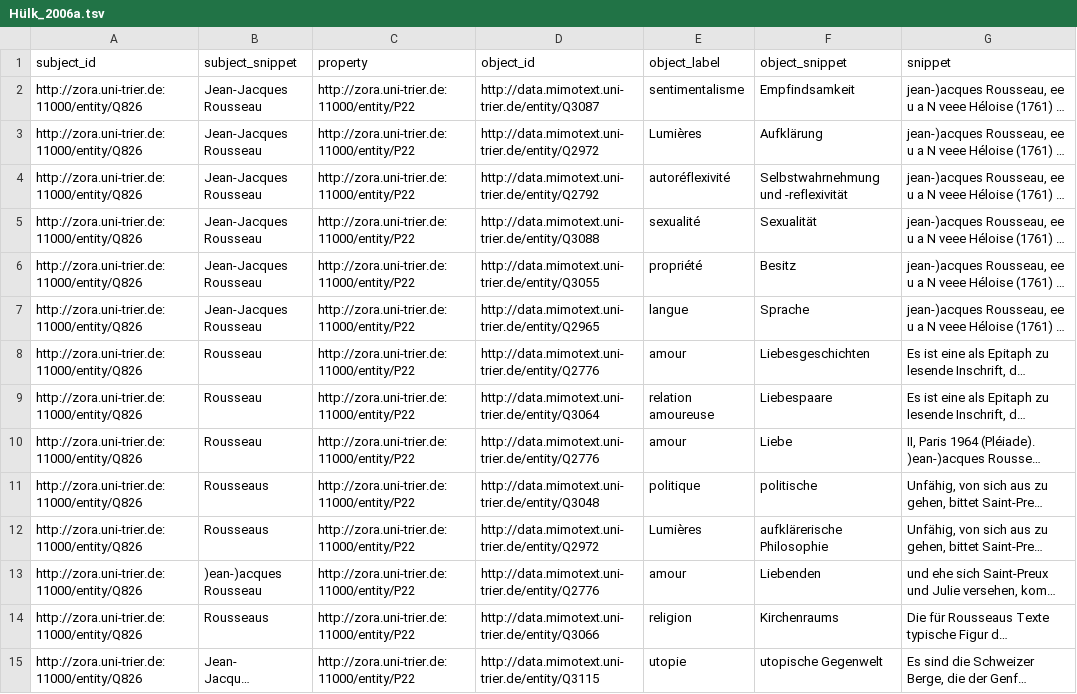
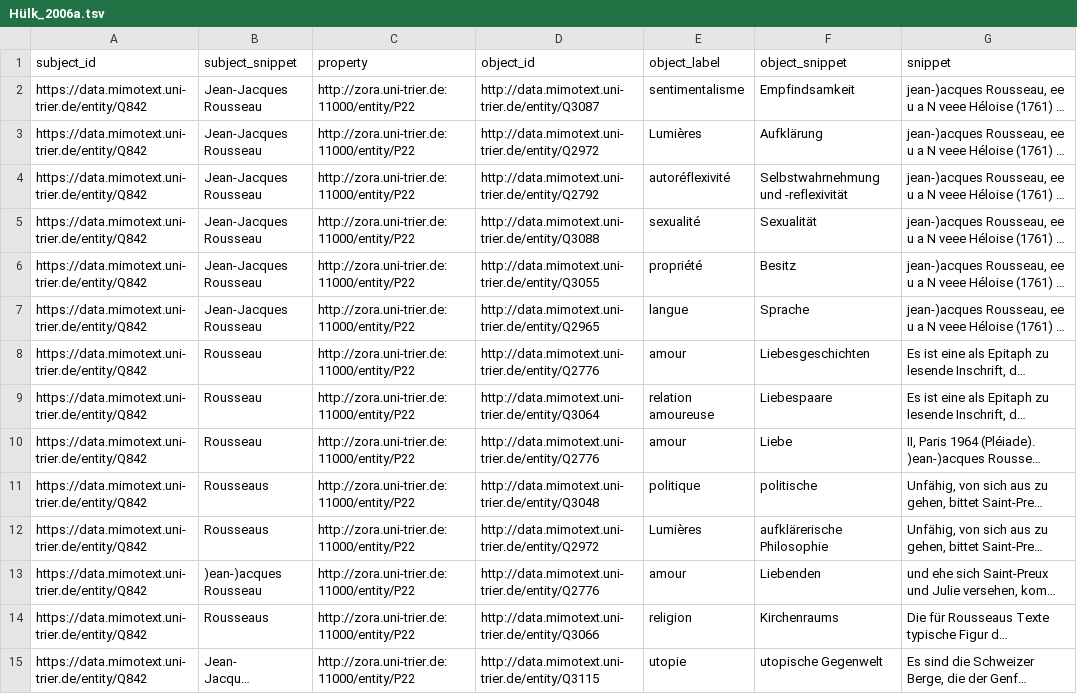
Before and after one commit to MiMoText/inception_themes, a TSV file: statements/Hülk_2006a.tsv, drawn as a sheet; only a part is shown; long unchanged cells end in …; the diff covers the shown part only; the diff names each change by its address in the sheet, - before the commit and + after, or states it on an @@ line.

```diff
--- a/statements/Hülk_2006a.tsv
+++ b/statements/Hülk_2006a.tsv
-A2:A15 (subject_id): http://zora.uni-trier.de:11000/entity/Q826
+A2:A15 (subject_id): https://data.mimotext.uni-trier.de/entity/Q842
```
Also changed, not shown: 89 edited cells elsewhere in this file, statements/Bauer-Funke_1998b.tsv, statements/Bauer-Funke_2008a.tsv, 14 other files.
